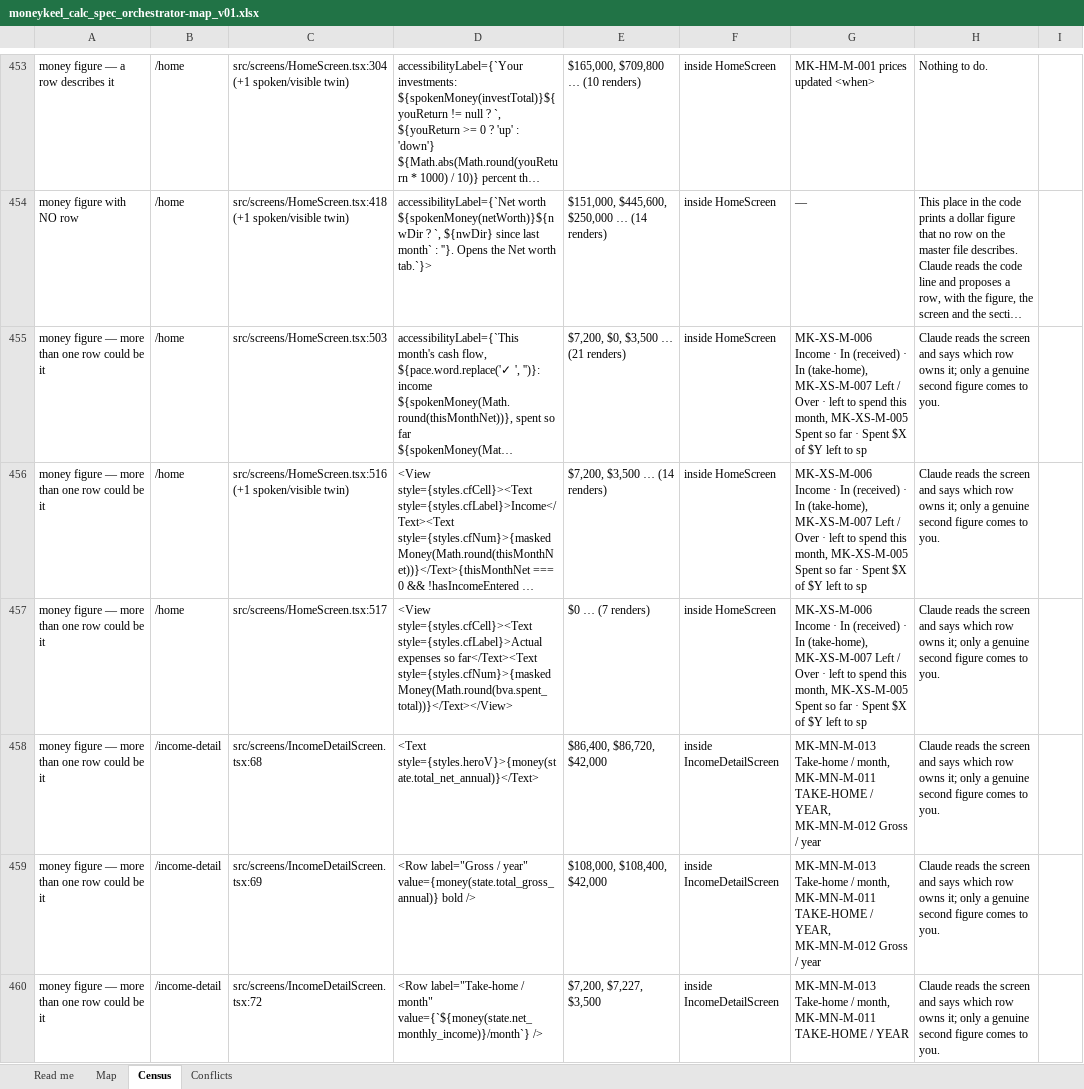
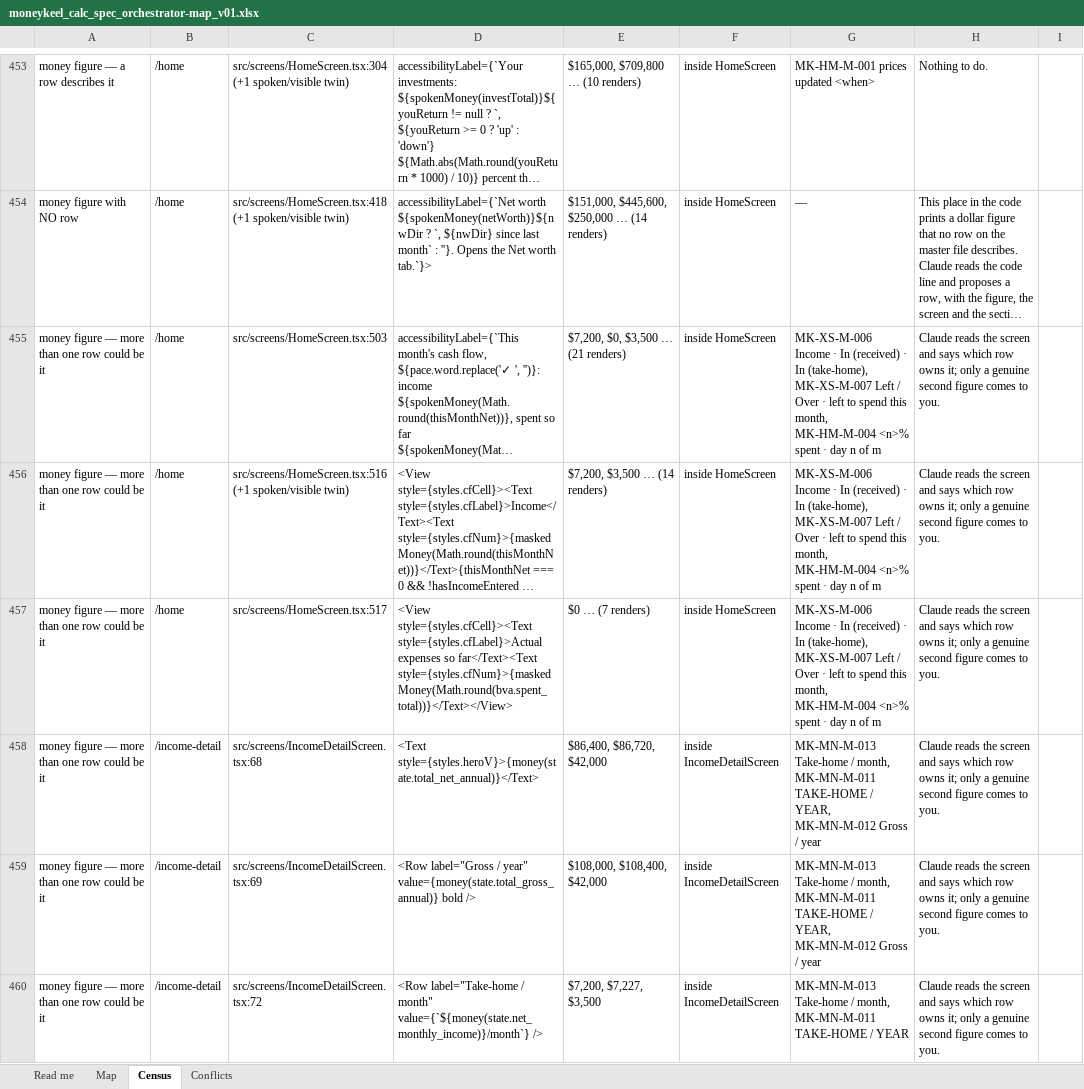
Before and after one commit to Finwise-io/finwise, an Excel workbook: MoneyKeel/documents/standards/moneykeel_calc_spec_orchestrator-map_v01.xlsx, sheet Census, drawn as a sheet; only a part is shown, gaps mark what is left out; long unchanged cells end in …; values as stored, in another font and other column widths than the file's, no borders; the diff covers the shown part only; the diff names each change by its address in the sheet, - before the commit and + after, or states it on an @@ line.

```diff
--- a/MoneyKeel/documents/standards/moneykeel_calc_spec_orchestrator-map_v01.xlsx (sheet Census)
+++ b/MoneyKeel/documents/standards/moneykeel_calc_spec_orchestrator-map_v01.xlsx (sheet Census)
-G455:G457: …this month, MK-XS-M-005 Spent so far · Spent $X of $Y left to sp
+G455:G457: …this month, MK-HM-M-004 <n>% spent · day n of m
```
Also changed, not shown: 1 added row, 1 removed row and 19 edited cells elsewhere in this sheet, sheet Read me, MoneyKeel/documents/decision-log/moneykeel_log_decisions_v01.xlsx, MoneyKeel/documents/other/moneykeel_calc_master_calculation-master_v01.xlsx, 8 other files.
